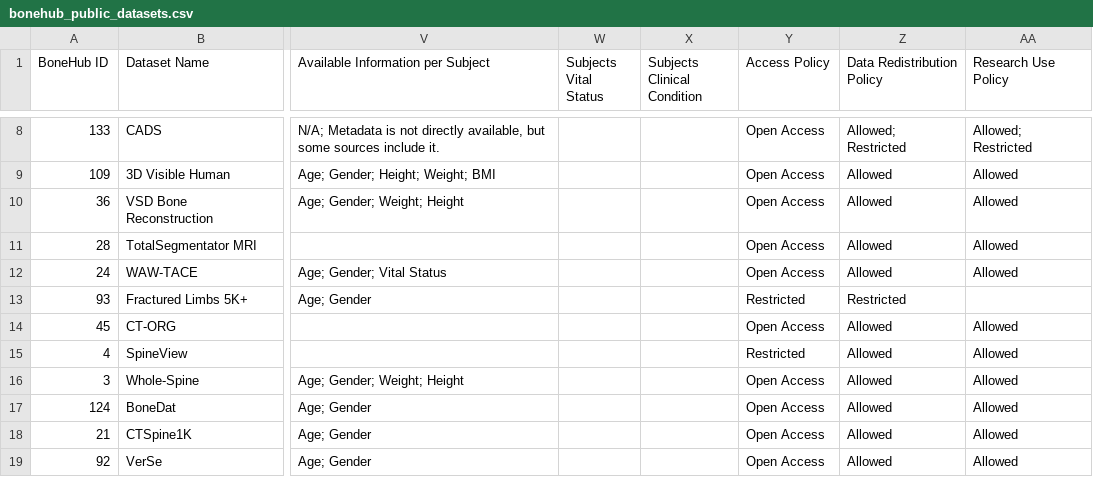
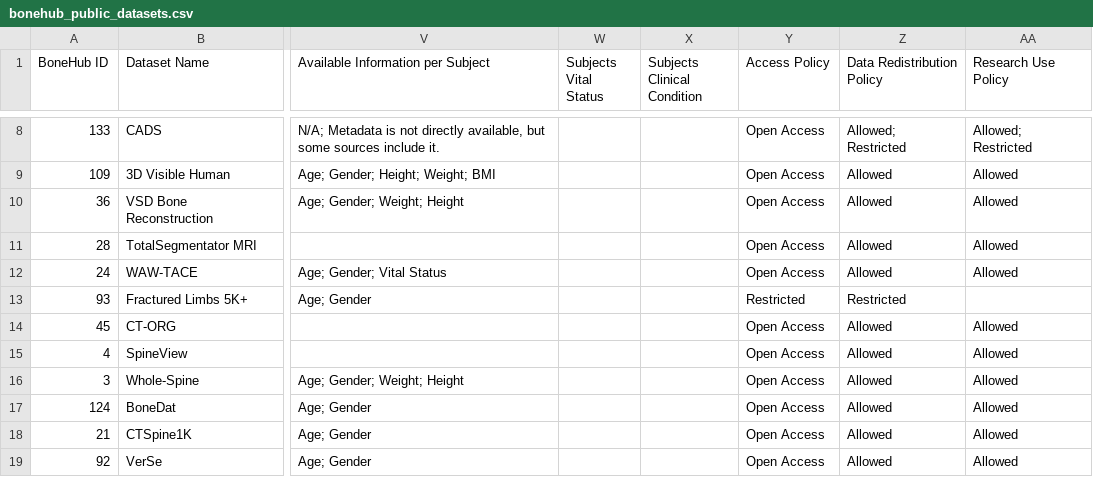
Before and after one commit to BoneHub/Public-Datasets, a CSV file: data/bonehub_public_datasets.csv, drawn as a sheet; only a part is shown, gaps mark what is left out; the diff names each change by its address in the sheet, - before the commit and + after, or states it on an @@ line.

Commit message:
Update access policy for SpineView dataset to Open Access

```diff
--- a/data/bonehub_public_datasets.csv
+++ b/data/bonehub_public_datasets.csv
-Y15 (Access Policy): Restricted
+Y15 (Access Policy): Open Access
```
